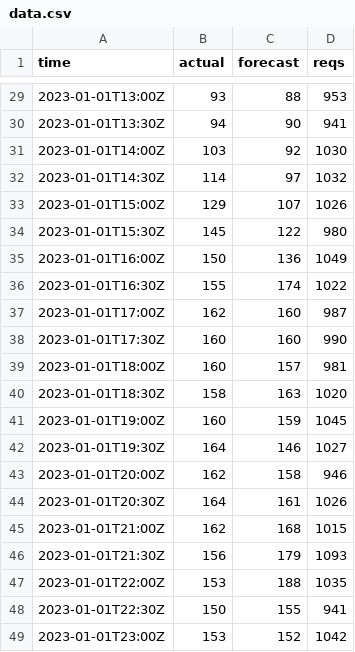
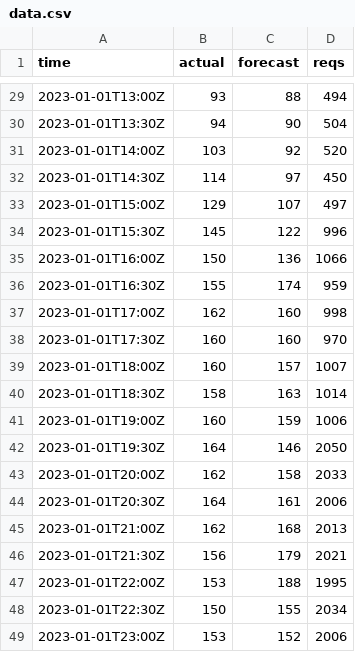
Before and after one commit to di-unipi-socc/carbonstat, a CSV file: datatraces/data.csv, drawn as a sheet; only a part is shown, gaps mark what is left out; the diff covers the shown part only.

```diff
--- a/datatraces/data.csv
+++ b/datatraces/data.csv
@@ -29,21 +29,21 @@ time,actual,forecast,reqs
-2023-01-01T13:00Z,93,88,953
-2023-01-01T13:30Z,94,90,941
-2023-01-01T14:00Z,103,92,1030
-2023-01-01T14:30Z,114,97,1032
-2023-01-01T15:00Z,129,107,1026
-2023-01-01T15:30Z,145,122,980
-2023-01-01T16:00Z,150,136,1049
-2023-01-01T16:30Z,155,174,1022
-2023-01-01T17:00Z,162,160,987
-2023-01-01T17:30Z,160,160,990
-2023-01-01T18:00Z,160,157,981
-2023-01-01T18:30Z,158,163,1020
-2023-01-01T19:00Z,160,159,1045
-2023-01-01T19:30Z,164,146,1027
-2023-01-01T20:00Z,162,158,946
-2023-01-01T20:30Z,164,161,1026
-2023-01-01T21:00Z,162,168,1015
-2023-01-01T21:30Z,156,179,1093
-2023-01-01T22:00Z,153,188,1035
-2023-01-01T22:30Z,150,155,941
-2023-01-01T23:00Z,153,152,1042
+2023-01-01T13:00Z,93,88,494
+2023-01-01T13:30Z,94,90,504
+2023-01-01T14:00Z,103,92,520
+2023-01-01T14:30Z,114,97,450
+2023-01-01T15:00Z,129,107,497
+2023-01-01T15:30Z,145,122,996
+2023-01-01T16:00Z,150,136,1066
+2023-01-01T16:30Z,155,174,959
+2023-01-01T17:00Z,162,160,998
+2023-01-01T17:30Z,160,160,970
+2023-01-01T18:00Z,160,157,1007
+2023-01-01T18:30Z,158,163,1014
+2023-01-01T19:00Z,160,159,1006
+2023-01-01T19:30Z,164,146,2050
+2023-01-01T20:00Z,162,158,2033
+2023-01-01T20:30Z,164,161,2006
+2023-01-01T21:00Z,162,168,2013
+2023-01-01T21:30Z,156,179,2021
+2023-01-01T22:00Z,153,188,1995
+2023-01-01T22:30Z,150,155,2034
+2023-01-01T23:00Z,153,152,2006
```
Also changed, not shown: 27 edited cells elsewhere in this file, 3 other files.
